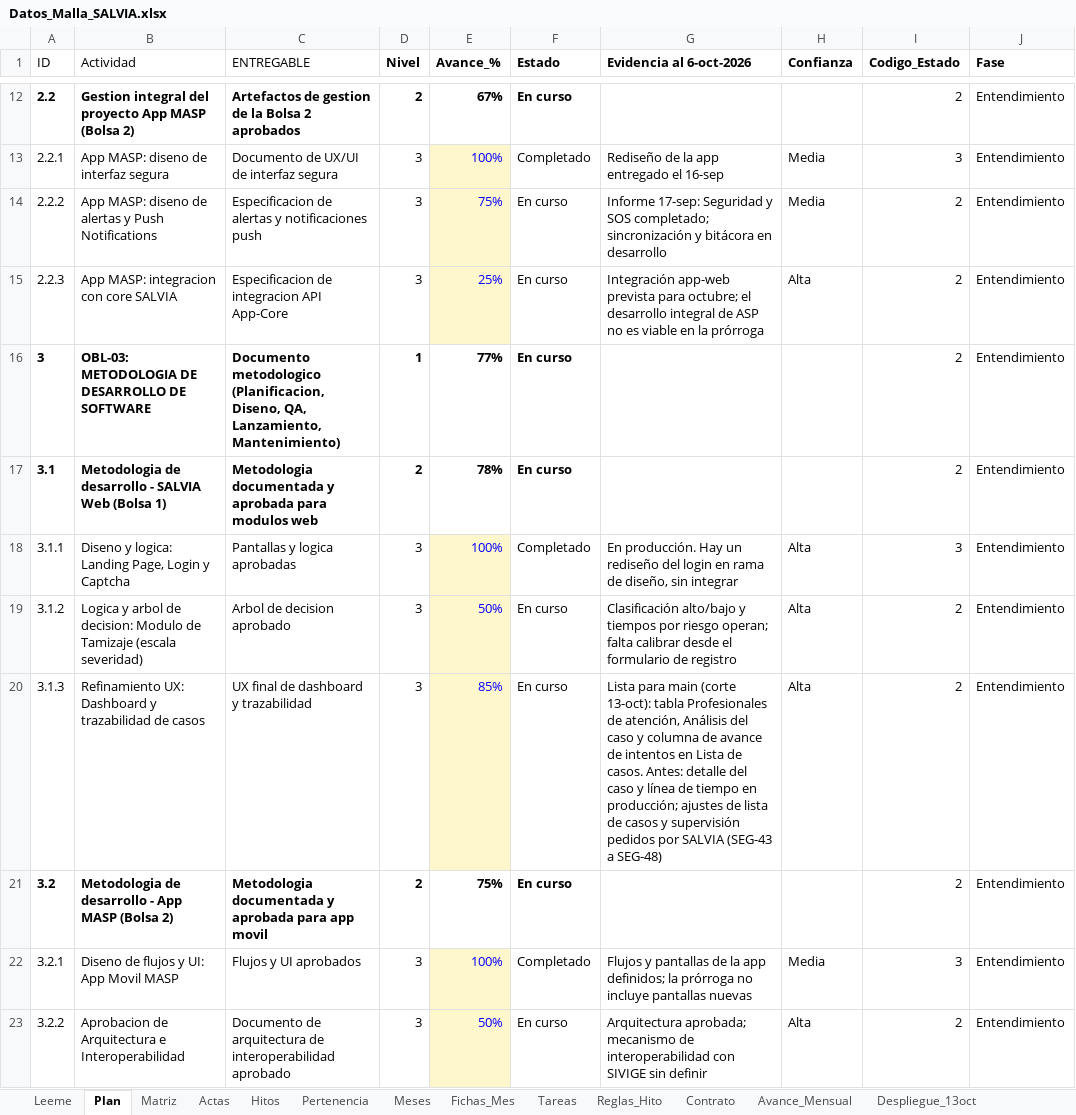
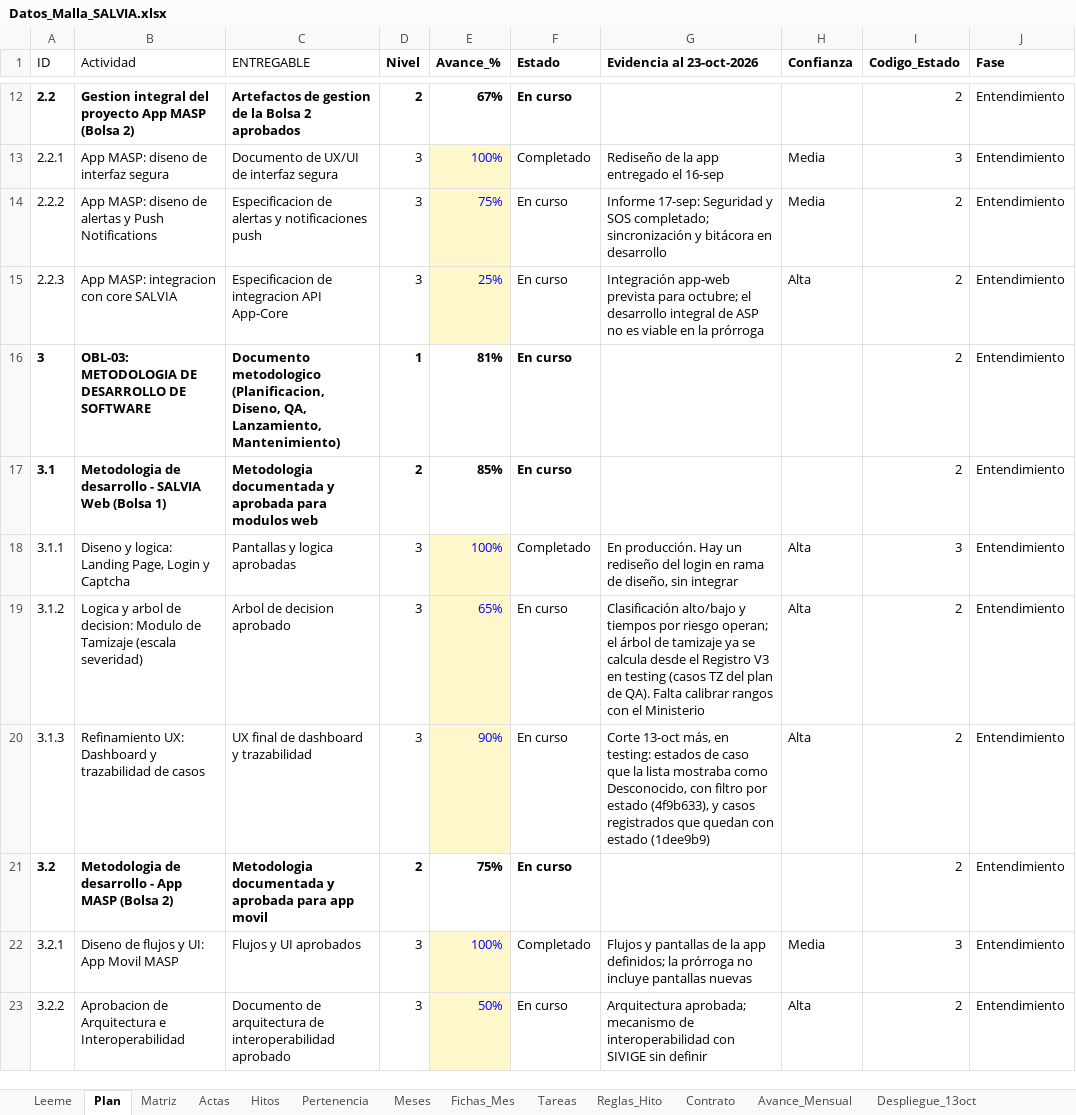
Before and after one commit to KreivoMockups/SalviaHitos_Gantt, an Excel workbook: Datos_Malla_SALVIA.xlsx, sheet Plan, drawn as a sheet; only a part is shown, gaps mark what is left out; values as stored, in another font and other column widths than the file's, no borders; charts and pictures and conditional formats not drawn; the diff covers the shown part only; the diff names each change by its address in the sheet, - before the commit and + after, or states it on an @@ line.

Commit message:
Octubre 23
Incorpora commits desde el 13 al 23 de octubre

```diff
--- a/Datos_Malla_SALVIA.xlsx (sheet Plan)
+++ b/Datos_Malla_SALVIA.xlsx (sheet Plan)
-G1: Evidencia al 6-oct-2026
+G1: Evidencia al 23-oct-2026
-E16 (Avance_%): 77%
+E16 (Avance_%): 81%
-E17 (Avance_%): 78%
+E17 (Avance_%): 85%
-E19 (Avance_%): 50%
+E19 (Avance_%): 65%
-G19 (Evidencia al 23-oct-2026): …riesgo operan; falta calibrar desde el formulario de registro
+G19 (Evidencia al 23-oct-2026): …riesgo operan; el árbol de tamizaje ya se calcula desde el Registro V3 en testing (casos TZ del plan de QA). Falta calibrar rangos con el Ministerio
-E20 (Avance_%): 85%
+E20 (Avance_%): 90%
-G20 (Evidencia al 23-oct-2026): Lista para main (corte 13-oct): tabla Profesionales de atención, Análisis del caso y columna de avance de intentos en Lista de casos. Antes: detalle del caso y línea de tiempo en producción; ajustes de lista de casos y supervisión pedidos por SALVIA (SEG-43 a SEG-48)
+G20 (Evidencia al 23-oct-2026): Corte 13-oct más, en testing: estados de caso que la lista mostraba como Desconocido, con filtro por estado (4f9b633), y casos registrados que quedan con estado (1dee9b9)
```
Also changed, not shown: 30 edited cells elsewhere in this sheet, sheet Actas, sheet Avance_Mensual, sheet Trabajo_sin_horas, sheet Meses, sheet Leeme, other sheet tabs, charts or pictures, 1 other file.
